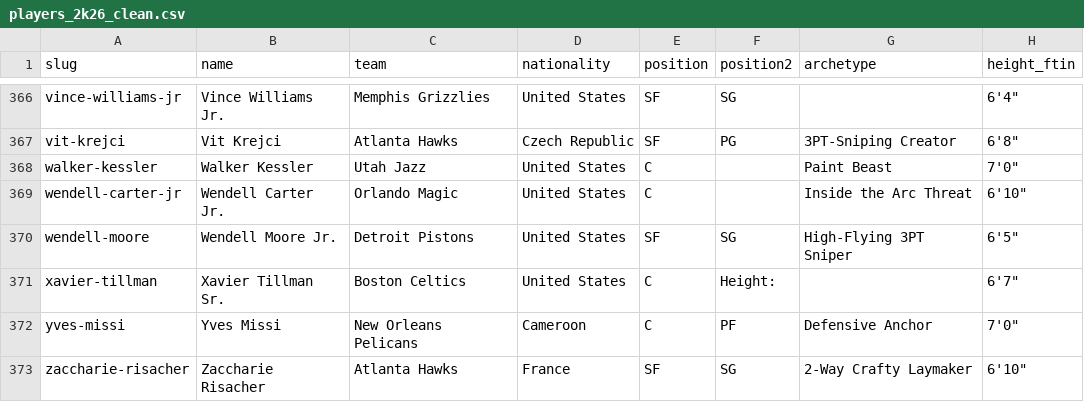
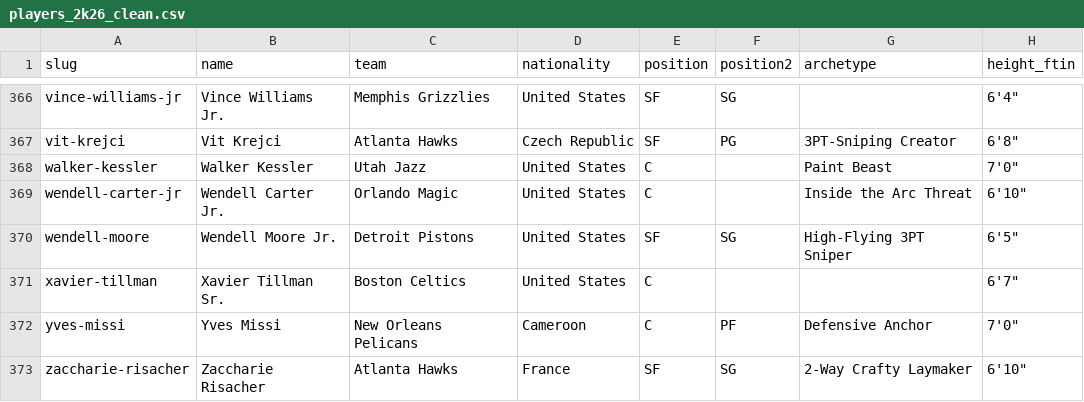
Before and after one commit to thompgt/nba2k26-analysis, a CSV file: data/processed/players_2k26_clean.csv, drawn as a sheet; only a part is shown, gaps mark what is left out; the diff covers the shown part only; the diff names each change by its address in the sheet, - before the commit and + after, or states it on an @@ line.

```diff
--- a/data/processed/players_2k26_clean.csv
+++ b/data/processed/players_2k26_clean.csv
-F371 (position2): Height:
+F371 (position2): (empty)
```
Also changed, not shown: 10 edited cells elsewhere in this file, data/processed/players_merged.csv, 1 other file.
